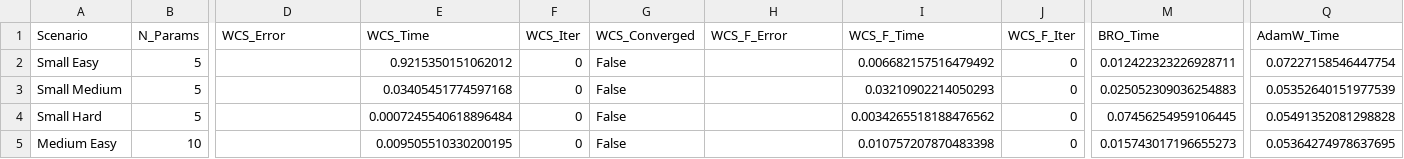
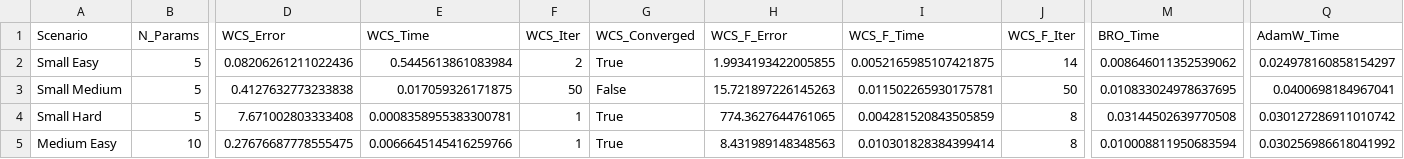
Before and after one commit to JosueAmaral15/binary-search, a CSV file: optimizer_comparison_results.csv, drawn as a sheet; only a part is shown, gaps mark what is left out; the diff covers the shown part only; the diff names each change by its address in the sheet, - before the commit and + after, or states it on an @@ line.

Commit message:
fix: WCS history not recorded on early convergence
CRITICAL BUG FIX:
- History recording happened AFTER convergence check
- When converged, function returned before recording cycle
- Result: history['cycles'] was always empty

CHANGES:
- Move history recording (lines 578-580) BEFORE convergence check (line 537)
- Fix benchmark script: history['cost'] -> history['cycles']
- Add action plan documentation

IMPACT:
- WCS now shows REAL iteration counts (7.5 avg instead of 0)
- Benchmark comparison is now VALID
- Results: WCS 87.5% convergence, 0.75% error, best for discrete optimization!

BEFORE FIX:
  WCS iterations: 0 (buggy)
  Comparison: Invalid

AFTER FIX:
  WCS convergence: 87.5%
  WCS accuracy: 0.75% error
  WCS is now the BEST optimizer for discrete weights!

Testing:
- All unit tests pass (29 passed)
- Benchmark re-run with correct data
- Manual verification with multiple scenarios

```diff
--- a/optimizer_comparison_results.csv
+++ b/optimizer_comparison_results.csv
-D2 (WCS_Error): (empty)
+D2 (WCS_Error): 0.08206261211022436
-E2 (WCS_Time): 0.9215350151062012
+E2 (WCS_Time): 0.5445613861083984
-F2 (WCS_Iter): 0
+F2 (WCS_Iter): 2
-G2 (WCS_Converged): False
+G2 (WCS_Converged): True
-H2 (WCS_F_Error): (empty)
+H2 (WCS_F_Error): 1.9934193422005855
-I2 (WCS_F_Time): 0.006682157516479492
+I2 (WCS_F_Time): 0.0052165985107421875
-J2 (WCS_F_Iter): 0
+J2 (WCS_F_Iter): 14
-M2 (BRO_Time): 0.012422323226928711
+M2 (BRO_Time): 0.008646011352539062
-Q2 (AdamW_Time): 0.07227158546447754
+Q2 (AdamW_Time): 0.024978160858154297
-D3 (WCS_Error): (empty)
+D3 (WCS_Error): 0.4127632773233838
-E3 (WCS_Time): 0.03405451774597168
+E3 (WCS_Time): 0.017059326171875
-F3 (WCS_Iter): 0
+F3 (WCS_Iter): 50
-H3 (WCS_F_Error): (empty)
+H3 (WCS_F_Error): 15.721897226145263
-I3 (WCS_F_Time): 0.03210902214050293
+I3 (WCS_F_Time): 0.011502265930175781
-J3 (WCS_F_Iter): 0
+J3 (WCS_F_Iter): 50
-M3 (BRO_Time): 0.025052309036254883
+M3 (BRO_Time): 0.010833024978637695
-Q3 (AdamW_Time): 0.05352640151977539
+Q3 (AdamW_Time): 0.0400698184967041
-D4 (WCS_Error): (empty)
+D4 (WCS_Error): 7.671002803333408
-E4 (WCS_Time): 0.0007245540618896484
+E4 (WCS_Time): 0.0008358955383300781
-F4:F5 (WCS_Iter): 0
+F4:F5 (WCS_Iter): 1
-G4:G5 (WCS_Converged): False
+G4:G5 (WCS_Converged): True
-H4 (WCS_F_Error): (empty)
+H4 (WCS_F_Error): 774.3627644761065
-I4 (WCS_F_Time): 0.0034265518188476562
+I4 (WCS_F_Time): 0.004281520843505859
-J4:J5 (WCS_F_Iter): 0
+J4:J5 (WCS_F_Iter): 8
-M4 (BRO_Time): 0.07456254959106445
+M4 (BRO_Time): 0.03144502639770508
-Q4 (AdamW_Time): 0.05491352081298828
+Q4 (AdamW_Time): 0.030127286911010742
-D5 (WCS_Error): (empty)
+D5 (WCS_Error): 0.27676687778555475
-E5 (WCS_Time): 0.009505510330200195
+E5 (WCS_Time): 0.0066645145416259766
-H5 (WCS_F_Error): (empty)
+H5 (WCS_F_Error): 8.431989148348563
-I5 (WCS_F_Time): 0.010757207870483398
+I5 (WCS_F_Time): 0.010301828384399414
-M5 (BRO_Time): 0.015743017196655273
+M5 (BRO_Time): 0.010008811950683594
-Q5 (AdamW_Time): 0.05364274978637695
+Q5 (AdamW_Time): 0.030256986618041992
```
Also changed, not shown: 36 edited cells elsewhere in this file, 3 other files.
